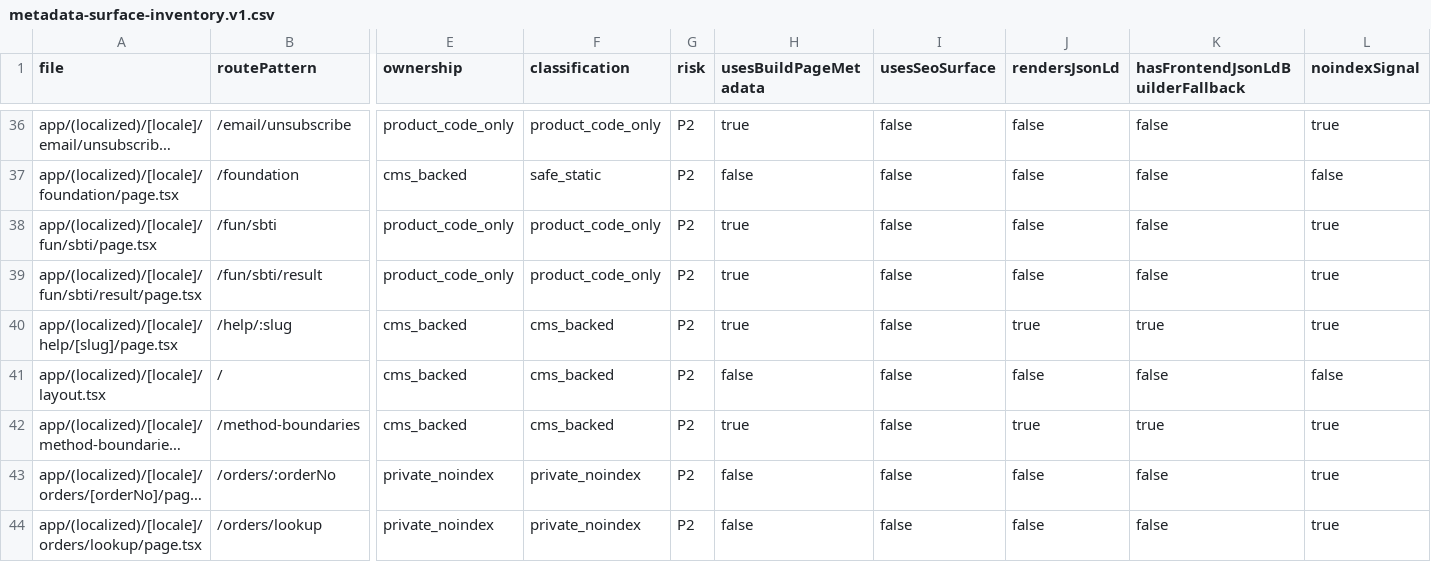
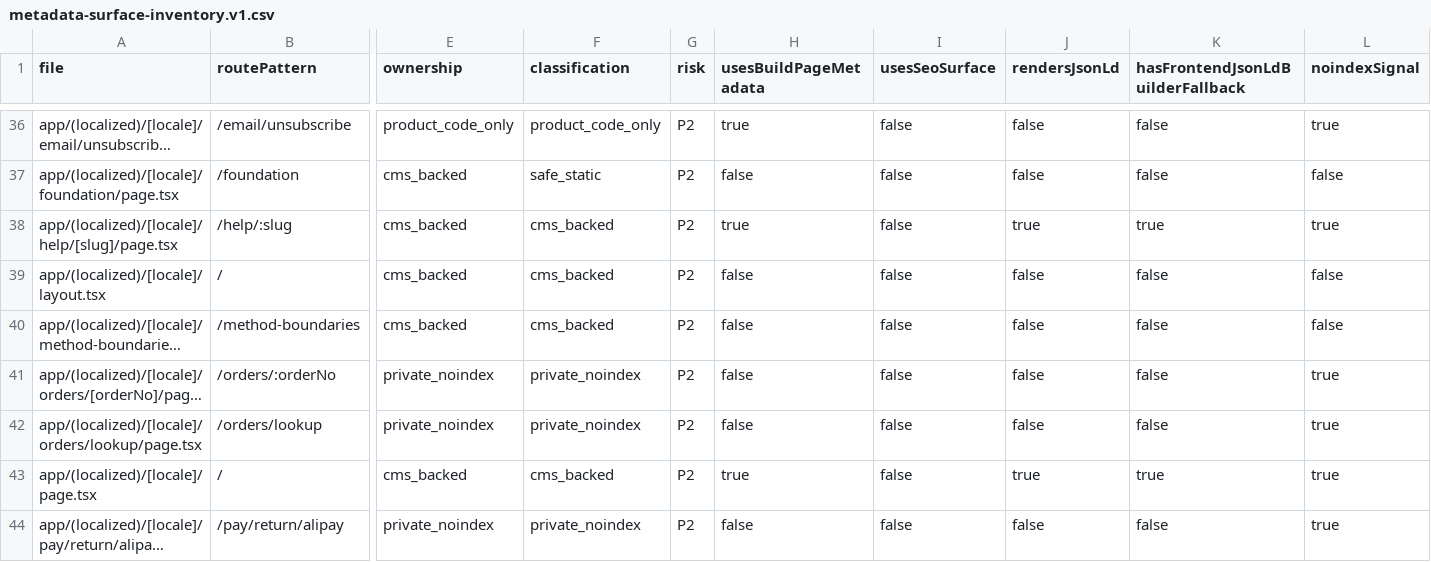
Before and after one commit to fermatmind/fap-web, a CSV file: docs/seo/generated/metadata-surface-inventory.v1.csv, drawn as a sheet; only a part is shown, gaps mark what is left out; the shorter side is filled out with more unchanged rows; long unchanged cells end in …; removed rows and columns are numbered as before the commit, all else as after; rows hold the shown columns only; the diff names each change by its address in the sheet, - before the commit and + after, or states it on an @@ line.

Commit message:
PR-WEB-SBTI-REMOVE-01 chore(sbti): remove inactive SBTI product surface and test coverage (#776)
* chore(sbti): remove inactive SBTI product surface

* chore(sbti): record PR train state

```diff
--- a/docs/seo/generated/metadata-surface-inventory.v1.csv
+++ b/docs/seo/generated/metadata-surface-inventory.v1.csv
-row 38: app/(localized)/[locale]/fun/sbti/page.tsx | /fun/sbti | product_code_only | product_code_only | P2 | true | false | false | false | true
-row 39: app/(localized)/[locale]/fun/sbti/result/page.tsx | /fun/sbti/result | product_code_only | product_code_only | P2 | true | false | false | false | true
-H40 (usesBuildPageMetadata): true
+H40 (usesBuildPageMetadata): false
-J40 (rendersJsonLd): true
+J40 (rendersJsonLd): false
-K40 (hasFrontendJsonLdBuilderFallback): true
+K40 (hasFrontendJsonLdBuilderFallback): false
-L40 (noindexSignal): true
+L40 (noindexSignal): false
```
Also changed, not shown: 50 other files.
